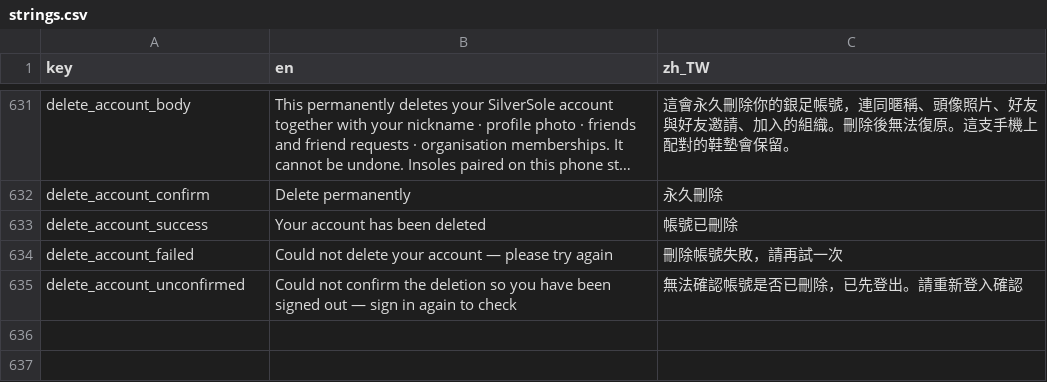
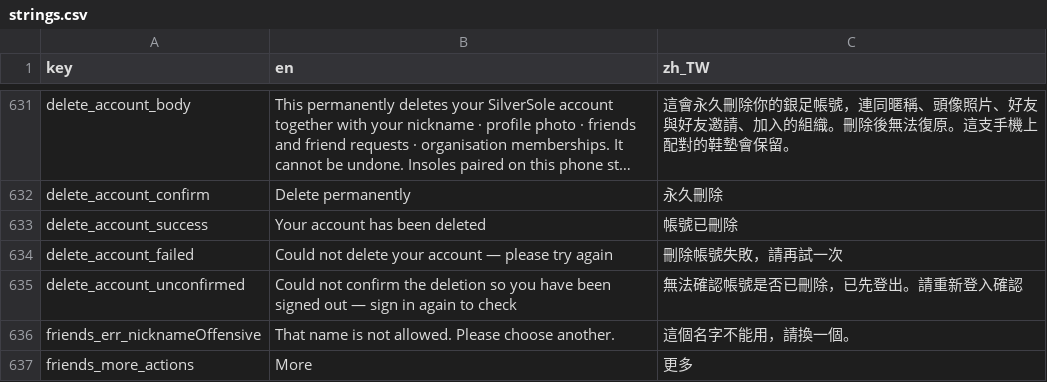
Before and after one commit to SilverSole-Studio/silversole-app, a CSV file: assets/translations/strings.csv, drawn as a sheet; only a part is shown, gaps mark what is left out; long unchanged cells end in ….

```diff
--- a/assets/translations/strings.csv
+++ b/assets/translations/strings.csv
@@ -635 +635,3 @@ delete_account_failed,Could not delete your account — please try again,刪除
 delete_account_unconfirmed,Could not confirm the deletion so you have been signed out — sign in again to check,無法確認帳號是否已刪除，已先登出。請重新登入確認
+friends_err_nicknameOffensive,That name is not allowed. Please choose another.,這個名字不能用，請換一個。
+friends_more_actions,More,更多
```
Also changed, not shown: 10 other files.
